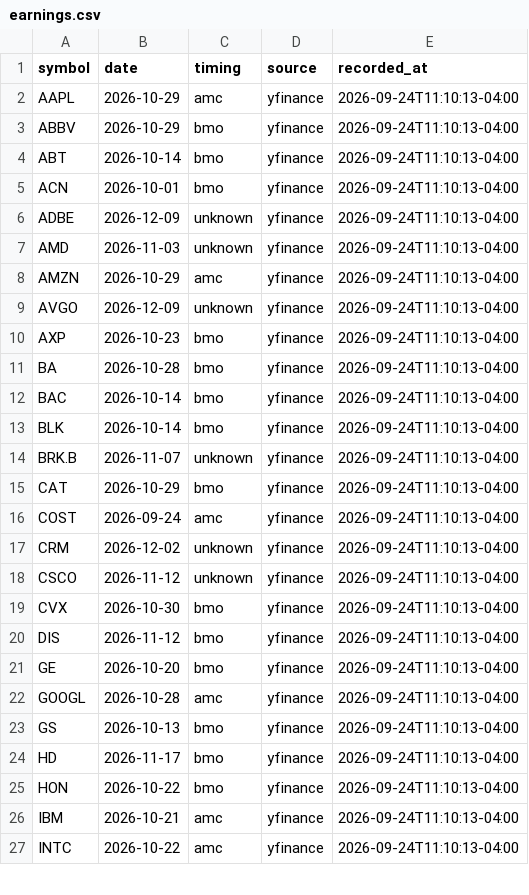
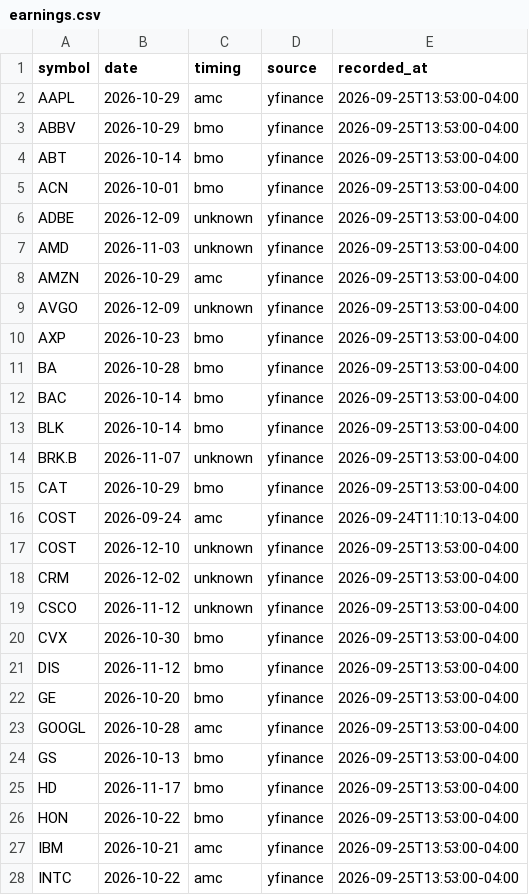
Before and after one commit to armaanarya/investlab, a CSV file: research/deca/earnings.csv, drawn as a sheet; only a part is shown; the diff covers the shown part only.

Commit message:
research: add DECA morning sheet for Sep 25

```diff
--- a/research/deca/earnings.csv
+++ b/research/deca/earnings.csv
@@ -1,27 +1,28 @@
 symbol,date,timing,source,recorded_at
-AAPL,2026-10-29,amc,yfinance,2026-09-24T11:10:13-04:00
-ABBV,2026-10-29,bmo,yfinance,2026-09-24T11:10:13-04:00
-ABT,2026-10-14,bmo,yfinance,2026-09-24T11:10:13-04:00
-ACN,2026-10-01,bmo,yfinance,2026-09-24T11:10:13-04:00
-ADBE,2026-12-09,unknown,yfinance,2026-09-24T11:10:13-04:00
-AMD,2026-11-03,unknown,yfinance,2026-09-24T11:10:13-04:00
-AMZN,2026-10-29,amc,yfinance,2026-09-24T11:10:13-04:00
-AVGO,2026-12-09,unknown,yfinance,2026-09-24T11:10:13-04:00
-AXP,2026-10-23,bmo,yfinance,2026-09-24T11:10:13-04:00
-BA,2026-10-28,bmo,yfinance,2026-09-24T11:10:13-04:00
-BAC,2026-10-14,bmo,yfinance,2026-09-24T11:10:13-04:00
-BLK,2026-10-14,bmo,yfinance,2026-09-24T11:10:13-04:00
-BRK.B,2026-11-07,unknown,yfinance,2026-09-24T11:10:13-04:00
-CAT,2026-10-29,bmo,yfinance,2026-09-24T11:10:13-04:00
+AAPL,2026-10-29,amc,yfinance,2026-09-25T13:53:00-04:00
+ABBV,2026-10-29,bmo,yfinance,2026-09-25T13:53:00-04:00
+ABT,2026-10-14,bmo,yfinance,2026-09-25T13:53:00-04:00
+ACN,2026-10-01,bmo,yfinance,2026-09-25T13:53:00-04:00
+ADBE,2026-12-09,unknown,yfinance,2026-09-25T13:53:00-04:00
+AMD,2026-11-03,unknown,yfinance,2026-09-25T13:53:00-04:00
+AMZN,2026-10-29,amc,yfinance,2026-09-25T13:53:00-04:00
+AVGO,2026-12-09,unknown,yfinance,2026-09-25T13:53:00-04:00
+AXP,2026-10-23,bmo,yfinance,2026-09-25T13:53:00-04:00
+BA,2026-10-28,bmo,yfinance,2026-09-25T13:53:00-04:00
+BAC,2026-10-14,bmo,yfinance,2026-09-25T13:53:00-04:00
+BLK,2026-10-14,bmo,yfinance,2026-09-25T13:53:00-04:00
+BRK.B,2026-11-07,unknown,yfinance,2026-09-25T13:53:00-04:00
+CAT,2026-10-29,bmo,yfinance,2026-09-25T13:53:00-04:00
 COST,2026-09-24,amc,yfinance,2026-09-24T11:10:13-04:00
-CRM,2026-12-02,unknown,yfinance,2026-09-24T11:10:13-04:00
-CSCO,2026-11-12,unknown,yfinance,2026-09-24T11:10:13-04:00
-CVX,2026-10-30,bmo,yfinance,2026-09-24T11:10:13-04:00
-DIS,2026-11-12,bmo,yfinance,2026-09-24T11:10:13-04:00
-GE,2026-10-20,bmo,yfinance,2026-09-24T11:10:13-04:00
-GOOGL,2026-10-28,amc,yfinance,2026-09-24T11:10:13-04:00
-GS,2026-10-13,bmo,yfinance,2026-09-24T11:10:13-04:00
-HD,2026-11-17,bmo,yfinance,2026-09-24T11:10:13-04:00
-HON,2026-10-22,bmo,yfinance,2026-09-24T11:10:13-04:00
-IBM,2026-10-21,amc,yfinance,2026-09-24T11:10:13-04:00
-INTC,2026-10-22,amc,yfinance,2026-09-24T11:10:13-04:00
+COST,2026-12-10,unknown,yfinance,2026-09-25T13:53:00-04:00
+CRM,2026-12-02,unknown,yfinance,2026-09-25T13:53:00-04:00
+CSCO,2026-11-12,unknown,yfinance,2026-09-25T13:53:00-04:00
+CVX,2026-10-30,bmo,yfinance,2026-09-25T13:53:00-04:00
+DIS,2026-11-12,bmo,yfinance,2026-09-25T13:53:00-04:00
+GE,2026-10-20,bmo,yfinance,2026-09-25T13:53:00-04:00
+GOOGL,2026-10-28,amc,yfinance,2026-09-25T13:53:00-04:00
+GS,2026-10-13,bmo,yfinance,2026-09-25T13:53:00-04:00
+HD,2026-11-17,bmo,yfinance,2026-09-25T13:53:00-04:00
+HON,2026-10-22,bmo,yfinance,2026-09-25T13:53:00-04:00
+IBM,2026-10-21,amc,yfinance,2026-09-25T13:53:00-04:00
+INTC,2026-10-22,amc,yfinance,2026-09-25T13:53:00-04:00
```
Also changed, not shown: 32 edited cells elsewhere in this file, 3 other files.
